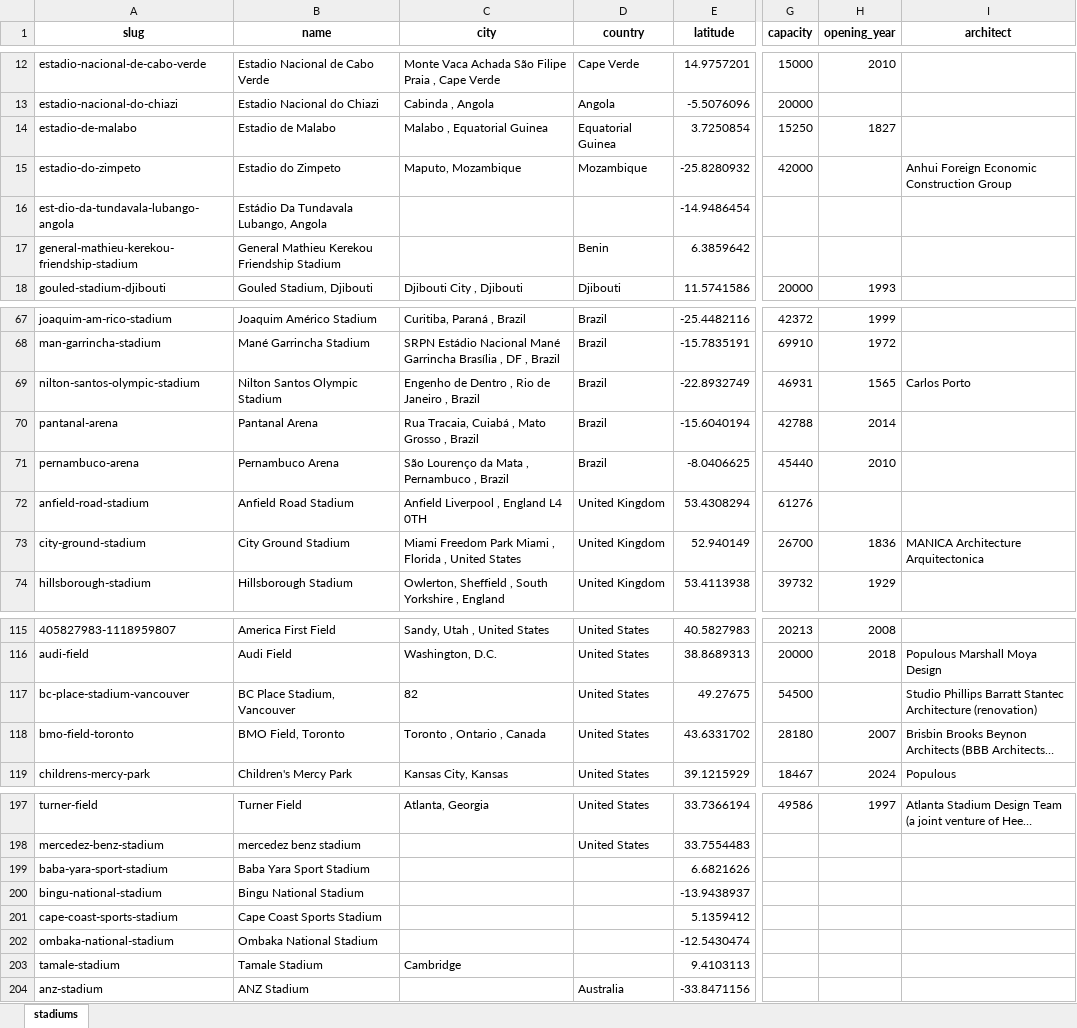
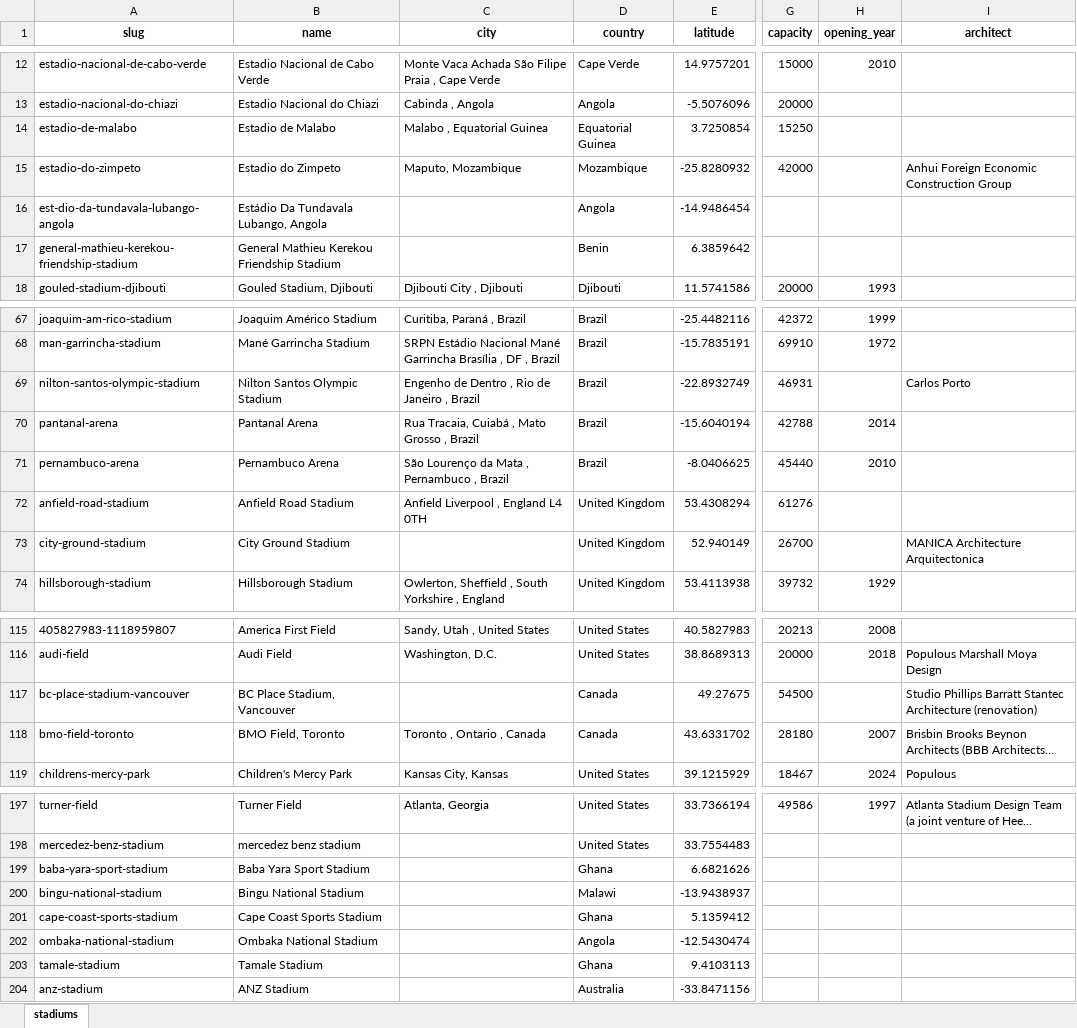
Before and after one commit to UrbanSapiens/stadia-urban-observatory, an Excel workbook: Stadia_database.xlsx, sheet stadiums, drawn as a sheet; only a part is shown, gaps mark what is left out; long unchanged cells end in …; values as stored, in another font and other column widths than the file's, no borders; the diff covers the shown part only; the diff names each change by its address in the sheet, - before the commit and + after, or states it on an @@ line.

```diff
--- a/Stadia_database.xlsx (sheet stadiums)
+++ b/Stadia_database.xlsx (sheet stadiums)
-H14 (opening_year): 1827
+H14 (opening_year): (empty)
-D16 (country): (empty)
+D16 (country): Angola
-H69 (opening_year): 1565
+H69 (opening_year): (empty)
-C73 (city): Miami Freedom Park Miami , Florida , United States
+C73 (city): (empty)
-H73 (opening_year): 1836
+H73 (opening_year): (empty)
-C117 (city): 82
+C117 (city): (empty)
-D117:D118 (country): United States
+D117:D118 (country): Canada
-D199 (country): (empty)
+D199 (country): Ghana
-D200 (country): (empty)
+D200 (country): Malawi
-D201 (country): (empty)
+D201 (country): Ghana
-D202 (country): (empty)
+D202 (country): Angola
-C203 (city): Cambridge
+C203 (city): (empty)
-D203 (country): (empty)
+D203 (country): Ghana
```
Also changed, not shown: 4 edited cells elsewhere in this sheet, 23 other files.
